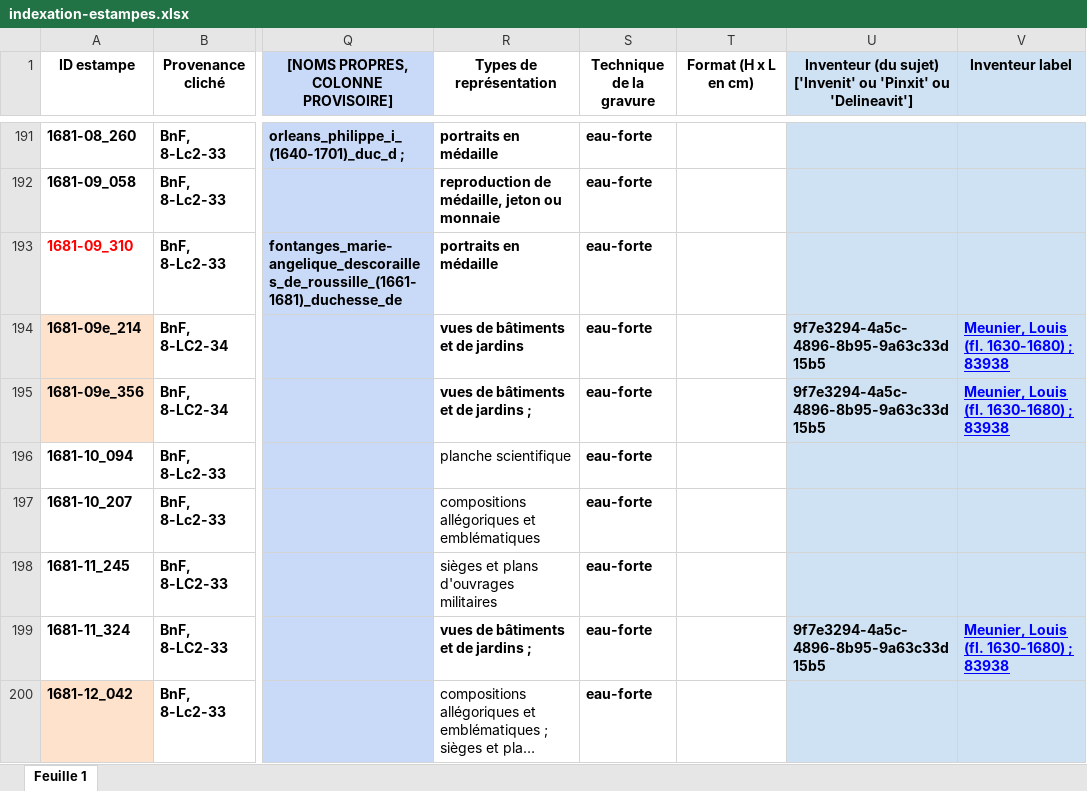
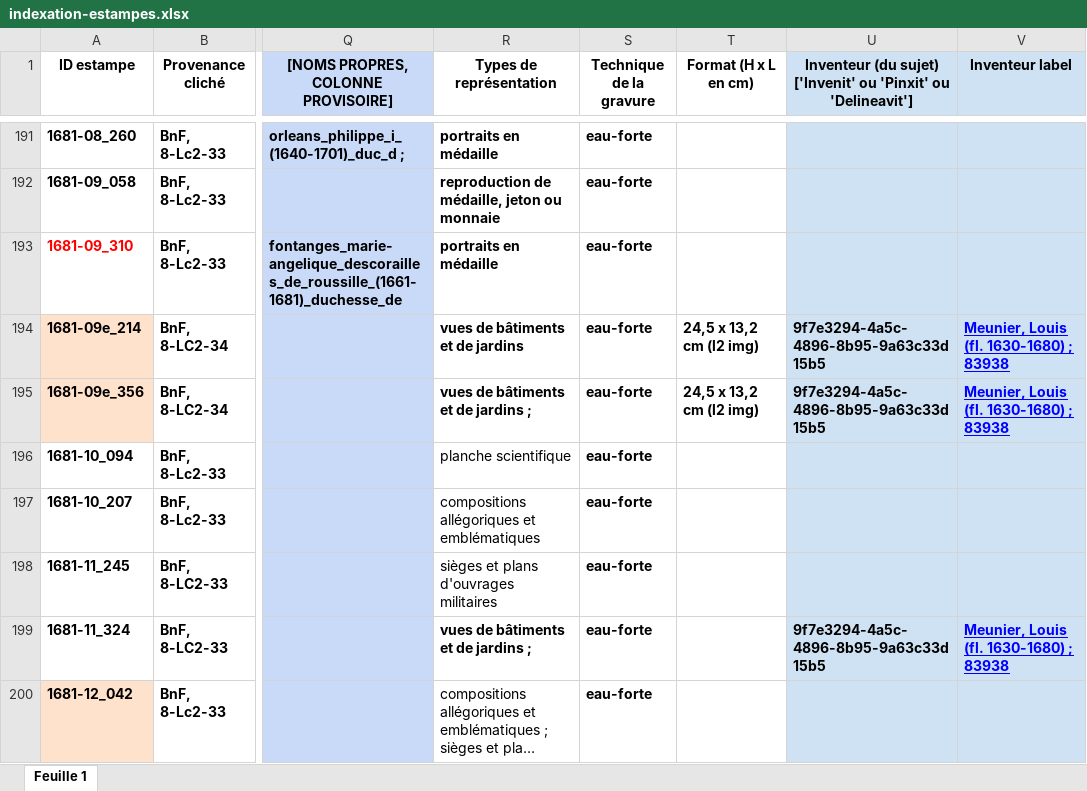
Before and after one commit to sherlock-iremus/mercure-galant-sources, an Excel workbook: indexation-estampes.xlsx, sheet Feuille 1, drawn as a sheet; only a part is shown, gaps mark what is left out; long unchanged cells end in …; values as stored, in another font and other column widths than the file's, no borders; the diff names each change by its address in the sheet, - before the commit and + after, or states it on an @@ line.

Commit message:
Update indexation-estampes.xlsx
dimensions est ajoutées

```diff
--- a/indexation-estampes.xlsx (sheet Feuille 1)
+++ b/indexation-estampes.xlsx (sheet Feuille 1)
-T194:T195 (Format (H x L en cm)): (empty)
+T194:T195 (Format (H x L en cm)): 24,5 x 13,2 cm (l2 img)
```
